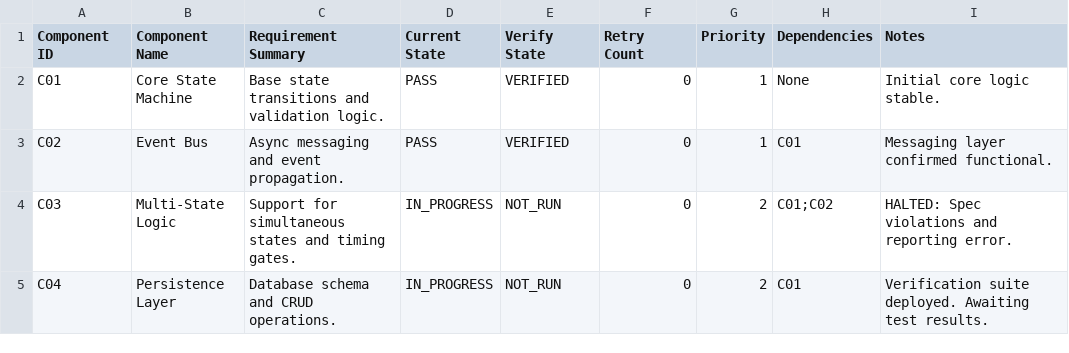
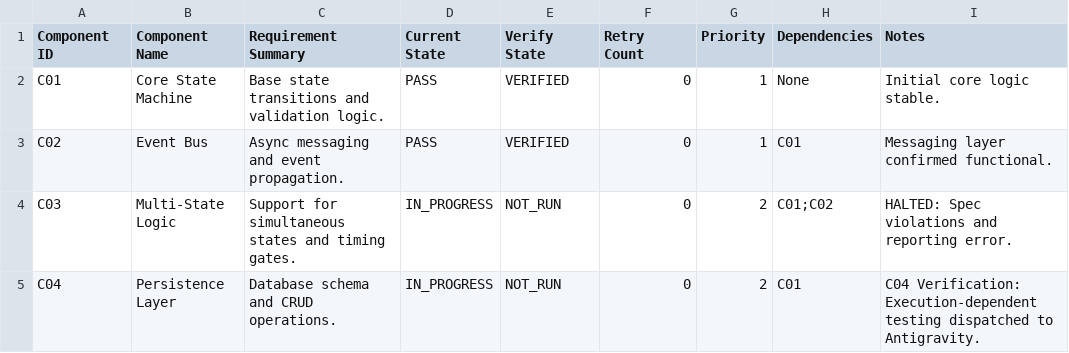
Before and after one commit to digital-Alchemy-mcmg/ashante-core, a CSV file: docs/queue.csv, drawn as a sheet.

Commit message:
Status Update: C04 Verification in progress

```diff
--- a/docs/queue.csv
+++ b/docs/queue.csv
@@ -4,2 +4,2 @@ C02,Event Bus,Async messaging and event propagation.,PASS,VERIFIED,0,1,C01,Messa
 C03,Multi-State Logic,Support for simultaneous states and timing gates.,IN_PROGRESS,NOT_RUN,0,2,C01;C02,"HALTED: Spec violations and reporting error."
-C04,Persistence Layer,Database schema and CRUD operations.,IN_PROGRESS,NOT_RUN,0,2,C01,"Verification suite deployed. Awaiting test results."
+C04,Persistence Layer,Database schema and CRUD operations.,IN_PROGRESS,NOT_RUN,0,2,C01,"C04 Verification: Execution-dependent testing dispatched to Antigravity."
```
